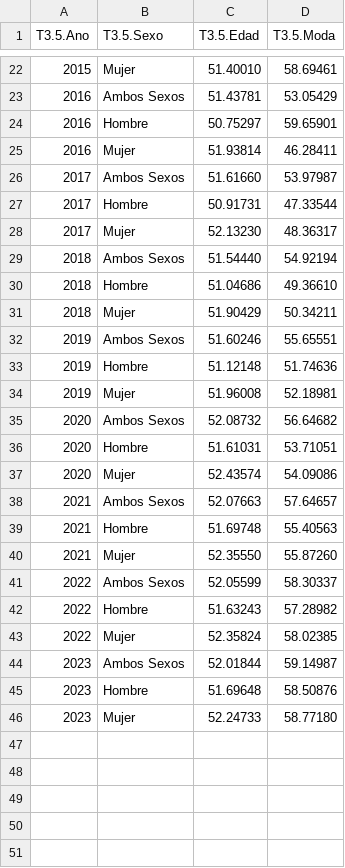
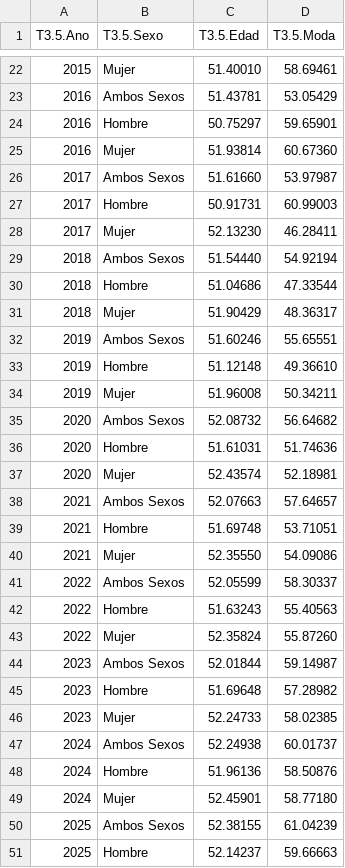
Before and after one commit to igualdad-ucm/Informe-PTGAS-UCM, a CSV file: csv/TotalPTGASPorGeneroYEdad.csv, drawn as a sheet; only a part is shown, gaps mark what is left out; the diff covers the shown part only.

```diff
--- a/csv/TotalPTGASPorGeneroYEdad.csv
+++ b/csv/TotalPTGASPorGeneroYEdad.csv
@@ -24,23 +24,28 @@
 "2016","Hombre","50.75297","59.65901"
-"2016","Mujer","51.93814","46.28411"
+"2016","Mujer","51.93814","60.67360"
 "2017","Ambos Sexos","51.61660","53.97987"
-"2017","Hombre","50.91731","47.33544"
-"2017","Mujer","52.13230","48.36317"
+"2017","Hombre","50.91731","60.99003"
+"2017","Mujer","52.13230","46.28411"
 "2018","Ambos Sexos","51.54440","54.92194"
-"2018","Hombre","51.04686","49.36610"
-"2018","Mujer","51.90429","50.34211"
+"2018","Hombre","51.04686","47.33544"
+"2018","Mujer","51.90429","48.36317"
 "2019","Ambos Sexos","51.60246","55.65551"
-"2019","Hombre","51.12148","51.74636"
-"2019","Mujer","51.96008","52.18981"
+"2019","Hombre","51.12148","49.36610"
+"2019","Mujer","51.96008","50.34211"
 "2020","Ambos Sexos","52.08732","56.64682"
-"2020","Hombre","51.61031","53.71051"
-"2020","Mujer","52.43574","54.09086"
+"2020","Hombre","51.61031","51.74636"
+"2020","Mujer","52.43574","52.18981"
 "2021","Ambos Sexos","52.07663","57.64657"
-"2021","Hombre","51.69748","55.40563"
-"2021","Mujer","52.35550","55.87260"
+"2021","Hombre","51.69748","53.71051"
+"2021","Mujer","52.35550","54.09086"
 "2022","Ambos Sexos","52.05599","58.30337"
-"2022","Hombre","51.63243","57.28982"
-"2022","Mujer","52.35824","58.02385"
+"2022","Hombre","51.63243","55.40563"
+"2022","Mujer","52.35824","55.87260"
 "2023","Ambos Sexos","52.01844","59.14987"
-"2023","Hombre","51.69648","58.50876"
-"2023","Mujer","52.24733","58.77180"
+"2023","Hombre","51.69648","57.28982"
+"2023","Mujer","52.24733","58.02385"
+"2024","Ambos Sexos","52.24938","60.01737"
+"2024","Hombre","51.96136","58.50876"
+"2024","Mujer","52.45901","58.77180"
+"2025","Ambos Sexos","52.38155","61.04239"
+"2025","Hombre","52.14237","59.66663"
```
Also changed, not shown: 1 added row elsewhere in this file, csv/EdadMediaPTGASPorCentroYGenero.csv, csv/PCTPTGASPorCategoria.csv, 20 other files.
